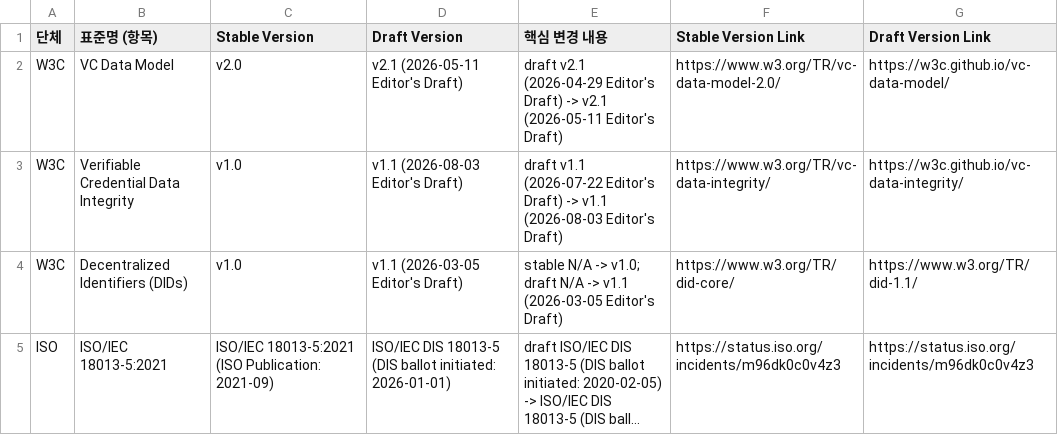
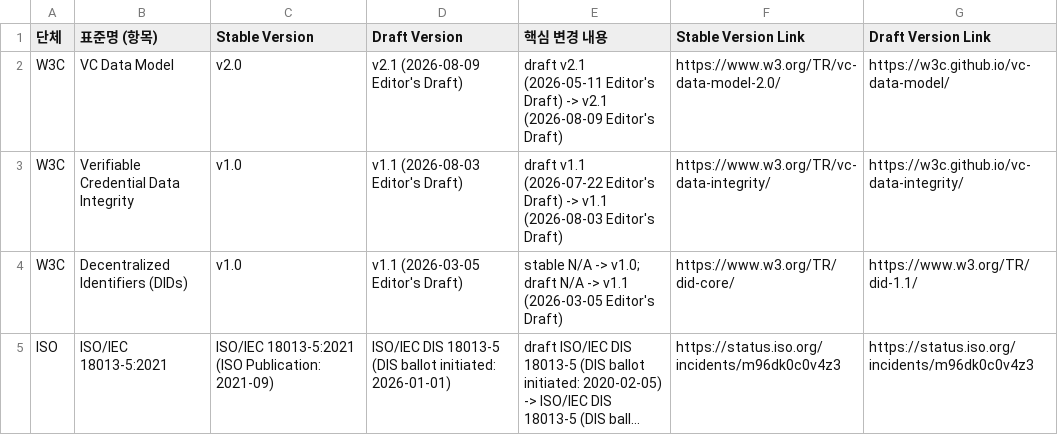
Before and after one commit to yoongyu-lee/standards-version-tracker, a CSV file: standards.csv, drawn as a sheet; only a part is shown; long unchanged cells end in ….

Commit message:
chore: update standards versions

```diff
--- a/standards.csv
+++ b/standards.csv
@@ -1,3 +1,3 @@
 단체,표준명 (항목),Stable Version,Draft Version,핵심 변경 내용,Stable Version Link,Draft Version Link
-W3C,VC Data Model,v2.0,v2.1 (2026-05-11 Editor's Draft),draft v2.1 (2026-04-29 Editor's Draft) -> v2.1 (2026-05-11 Editor's Draft),https://www.w3.org/TR/vc-data-model-2.0/,https://w3c.github.io/vc-data-model/
+W3C,VC Data Model,v2.0,v2.1 (2026-08-09 Editor's Draft),draft v2.1 (2026-05-11 Editor's Draft) -> v2.1 (2026-08-09 Editor's Draft),https://www.w3.org/TR/vc-data-model-2.0/,https://w3c.github.io/vc-data-model/
 W3C,Verifiable Credential Data Integrity,v1.0,v1.1 (2026-08-03 Editor's Draft),draft v1.1 (2026-07-22 Editor's Draft) -> v1.1 (2026-08-03 Editor's Draft),https://www.w3.org/TR/vc-data-integrity/,https://w3c.github.io/vc-data-integrity/
```
Also changed, not shown: 1 other file.
